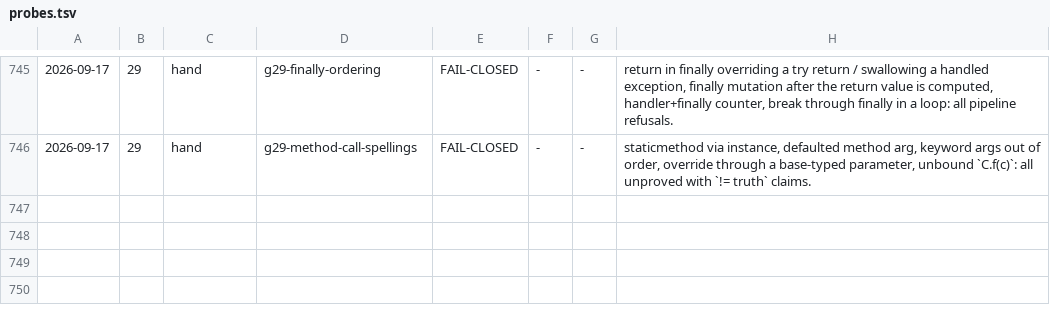
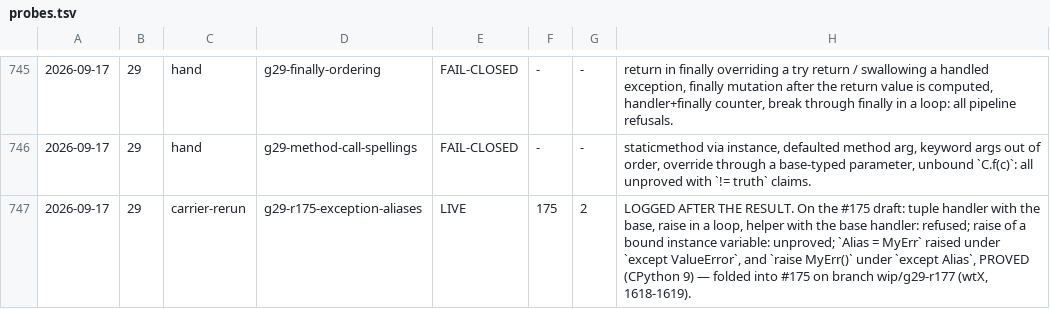
Before and after one commit to fderepas/pycsl, a TSV file: getting-better/open-routes/probes.tsv, drawn as a sheet; only a part is shown, gaps mark what is left out; the diff names each change by its address in the sheet, - before the commit and + after, or states it on an @@ line.

```diff
--- a/getting-better/open-routes/probes.tsv
+++ b/getting-better/open-routes/probes.tsv
+row 747: 2026-09-17 | 29 | carrier-rerun | g29-r175-exception-aliases | LIVE | 175 | 2 | LOGGED AFTER THE RESULT. On the #175 draft: tuple handler with the base, raise in a loop, helper with the base handler: refused; raise of a bound instance variable: unproved; `Alias = MyErr` raised under `except ValueError`, and `raise MyErr()` under `except Alias`, PROVED (CPython 9) — folded into #175 on branch wip/g29-r177 (wtX, 1618-1619).
```
